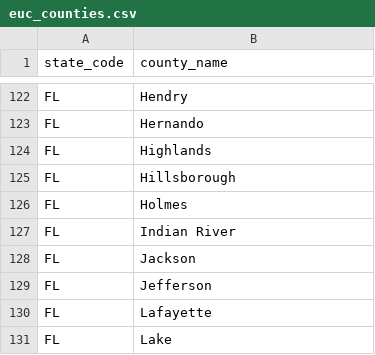
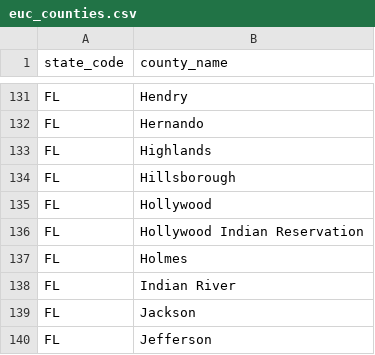
Before and after one commit to CMSgov/qpp-eu-data, a CSV file: staging/2022/euc_counties.csv, drawn as a sheet; only a part is shown, gaps mark what is left out; the shorter side is filled out with more unchanged rows; the diff covers the shown part only.

```diff
--- a/staging/2022/euc_counties.csv
+++ b/staging/2022/euc_counties.csv
@@ -125,2 +134,4 @@ FL,Highlands
 FL,Hillsborough
+FL,Hollywood
+FL,Hollywood Indian Reservation
 FL,Holmes
```
Also changed, not shown: 55 added rows, 4 moved rows and 2 edited cells elsewhere in this file.
